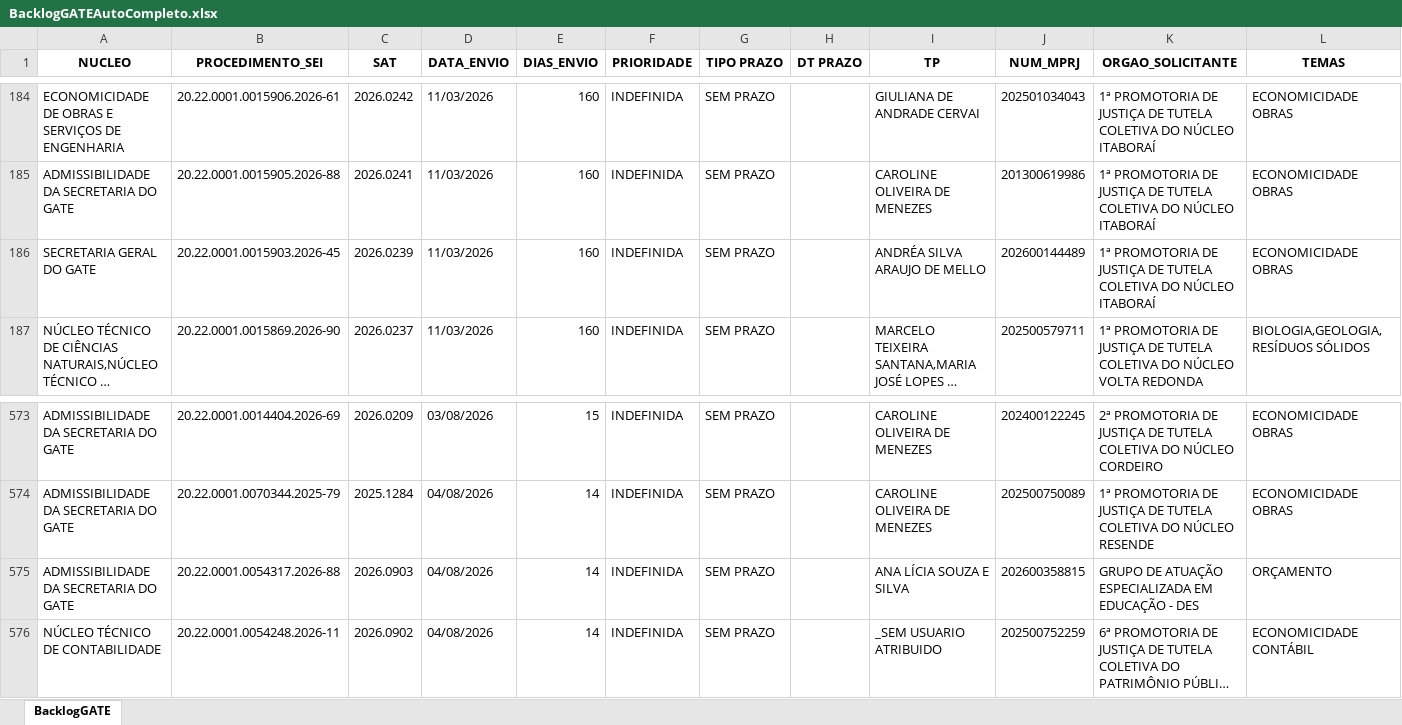
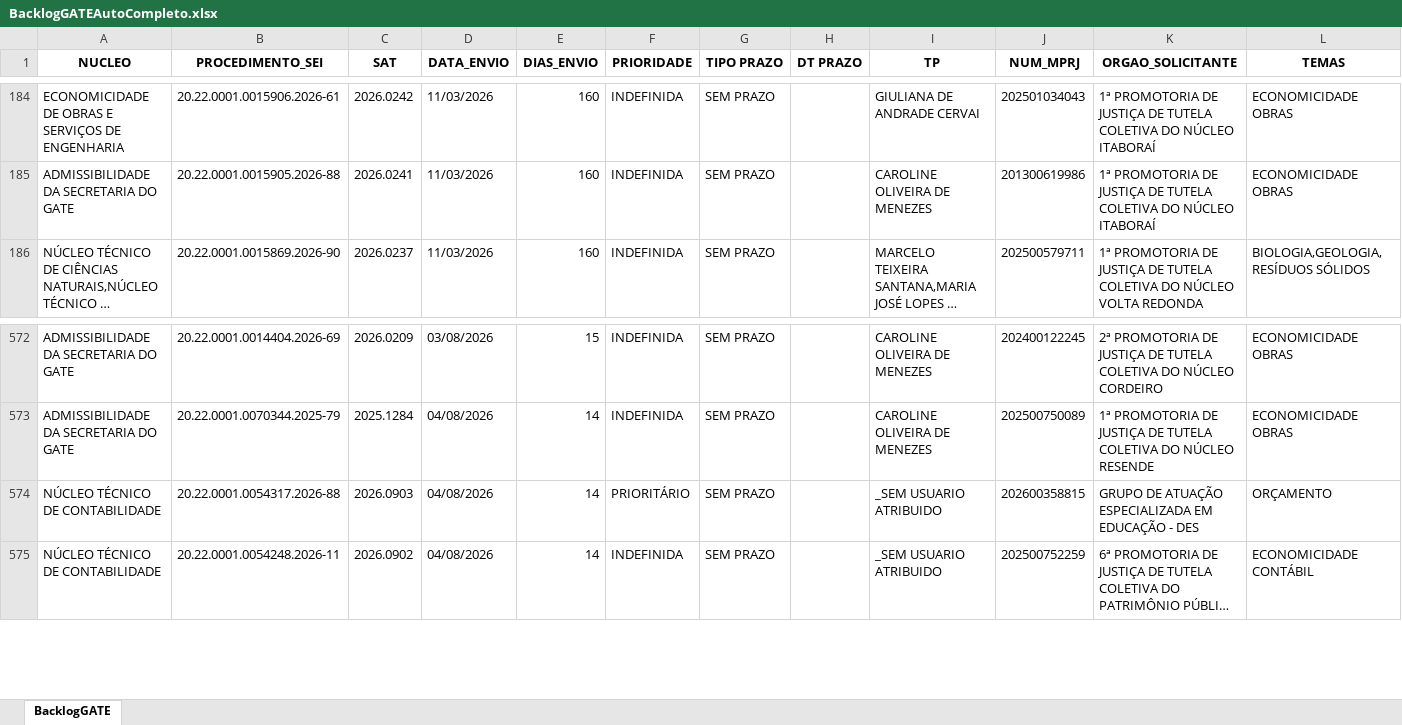
Before and after one commit to pedropaixaomprj/backlog-GATE, an Excel workbook: BacklogGATEAutoCompleto.xlsx, sheet BacklogGATE, drawn as a sheet; only a part is shown, gaps mark what is left out; long unchanged cells end in …; values as stored, in another font and other column widths than the file's, no borders; removed rows and columns are numbered as before the commit, all else as after; the diff names each change by its address in the sheet, - before the commit and + after, or states it on an @@ line.

Commit message:
Add backlog, prod, and saida_sem_it - 2026-08-18 10:30:03

```diff
--- a/BacklogGATEAutoCompleto.xlsx (sheet BacklogGATE)
+++ b/BacklogGATEAutoCompleto.xlsx (sheet BacklogGATE)
-row 186: SECRETARIA GERAL DO GATE | 20.22.0001.0015903.2026-45 | 2026.0239 | 11/03/2026 | 160 | INDEFINIDA | SEM PRAZO |  | ANDRÉA SILVA ARAUJO DE MELLO | 202600144489 | 1ª PROMOTORIA DE JUSTIÇA DE TUTELA COLETIVA DO NÚCLEO ITABORAÍ | ECONOMICIDADE OBRAS
-A574 (NUCLEO): ADMISSIBILIDADE DA SECRETARIA DO GATE
+A574 (NUCLEO): NÚCLEO TÉCNICO DE CONTABILIDADE
-F574 (PRIORIDADE): INDEFINIDA
+F574 (PRIORIDADE): PRIORITÁRIO
-I574 (TP): ANA LÍCIA SOUZA E SILVA
+I574 (TP): _SEM USUARIO ATRIBUIDO
```
Also changed, not shown: SaidaSemITGATEAutoCompleto.xlsx, 1 other file.
